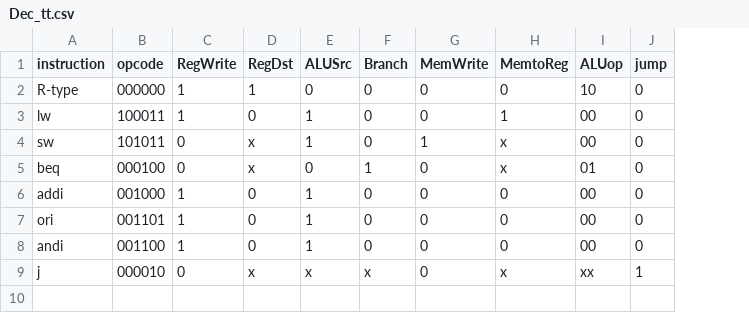
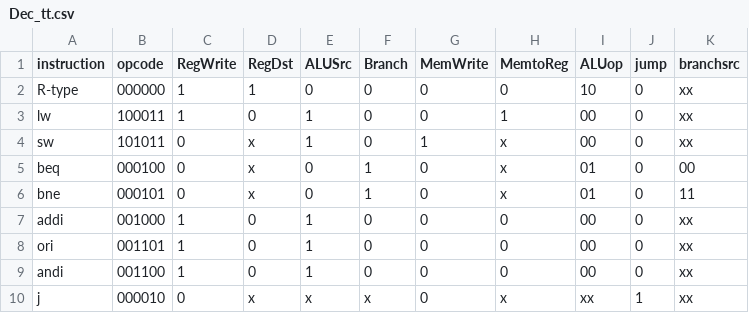
Before and after one commit to Fudanyrd/COMP130191, a CSV file: lab2/Dec_tt.csv, drawn as a sheet; addresses are those after the commit; the diff names each change by its address in the sheet, - before the commit and + after, or states it on an @@ line.

```diff
--- a/lab2/Dec_tt.csv
+++ b/lab2/Dec_tt.csv
+column K (branchsrc), rows 2-5: xx | xx | xx | 00; rows 7-10: all xx
+row 6: bne | 000101 | 0 | x | 0 | 1 | 0 | x | 01 | 0 | 11
```
Also changed, not shown: 5 other files.
